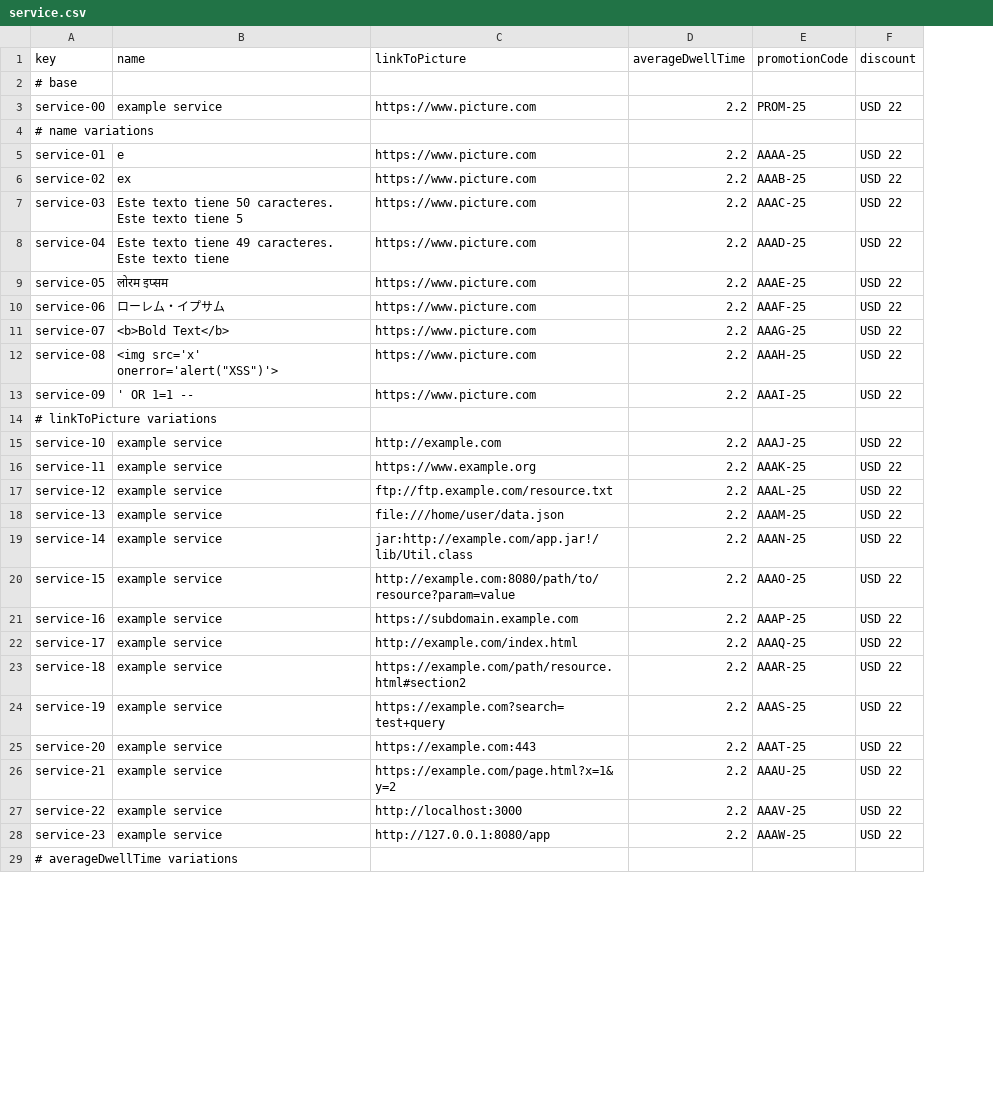
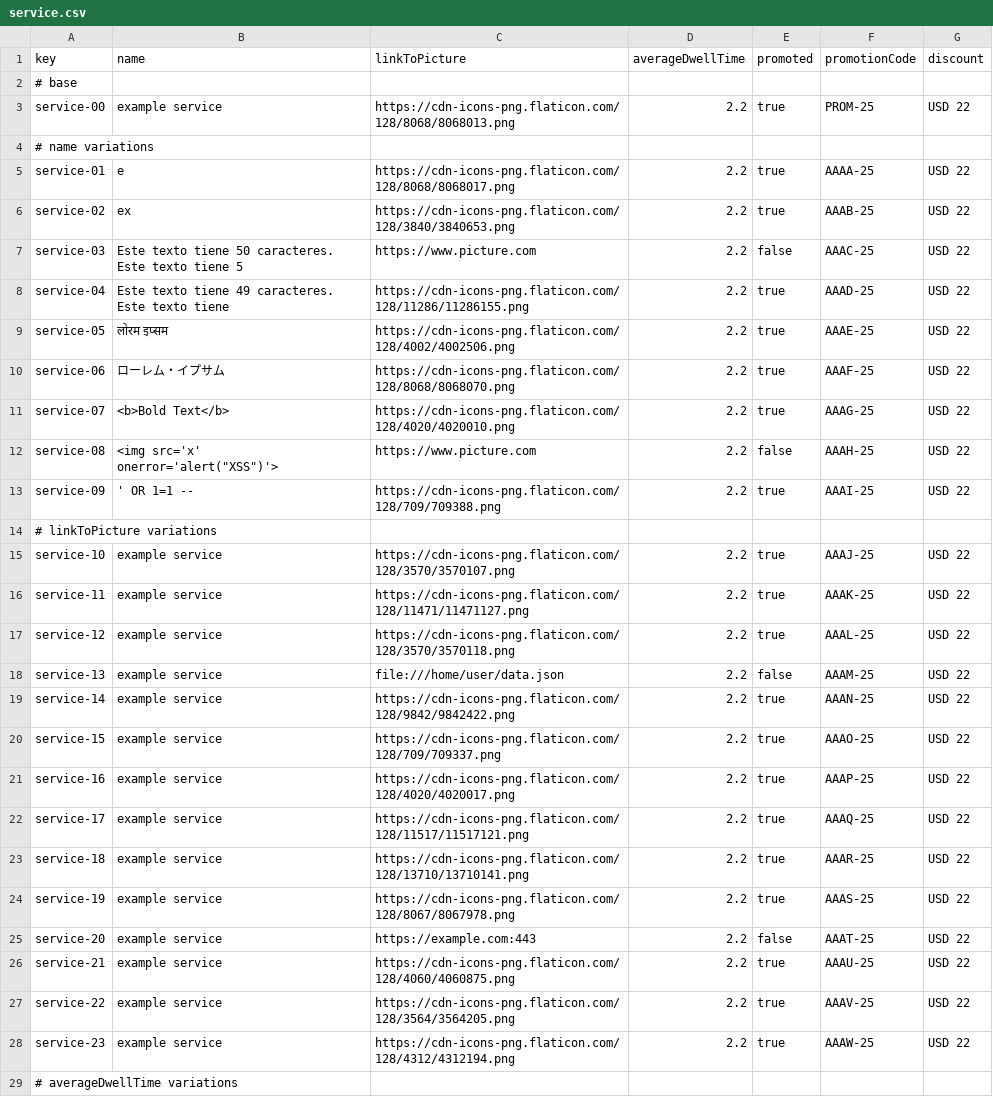
Before and after one commit to adolfoborrego/Acme-ANS, a CSV file: src/main/resources/WEB-INF/data/sample/service.csv, drawn as a sheet; only a part is shown; the diff covers the shown part only; the diff names each change by its address in the sheet, - before the commit and + after, or states it on an @@ line.

Commit message:
imagen de servicios promoted en todas las paginas de forma randome + arreglo de csv de service con links funcionales

```diff
--- a/src/main/resources/WEB-INF/data/sample/service.csv
+++ b/src/main/resources/WEB-INF/data/sample/service.csv
+column E (promoted), rows 3-28: true |  | true | true | false | true | true | true | true | false | true |  | true | true | true | false | true | true | true | true | true | true | false | true | true | true
-C3 (linkToPicture): https://www.picture.com
+C3 (linkToPicture): https://cdn-icons-png.flaticon.com/128/8068/8068013.png
-C5 (linkToPicture): https://www.picture.com
+C5 (linkToPicture): https://cdn-icons-png.flaticon.com/128/8068/8068017.png
-C6 (linkToPicture): https://www.picture.com
+C6 (linkToPicture): https://cdn-icons-png.flaticon.com/128/3840/3840653.png
-C8 (linkToPicture): https://www.picture.com
+C8 (linkToPicture): https://cdn-icons-png.flaticon.com/128/11286/11286155.png
-C9 (linkToPicture): https://www.picture.com
+C9 (linkToPicture): https://cdn-icons-png.flaticon.com/128/4002/4002506.png
-C10 (linkToPicture): https://www.picture.com
+C10 (linkToPicture): https://cdn-icons-png.flaticon.com/128/8068/8068070.png
-C11 (linkToPicture): https://www.picture.com
+C11 (linkToPicture): https://cdn-icons-png.flaticon.com/128/4020/4020010.png
-C13 (linkToPicture): https://www.picture.com
+C13 (linkToPicture): https://cdn-icons-png.flaticon.com/128/709/709388.png
-C15 (linkToPicture): http://example.com
+C15 (linkToPicture): https://cdn-icons-png.flaticon.com/128/3570/3570107.png
-C16 (linkToPicture): https://www.example.org
+C16 (linkToPicture): https://cdn-icons-png.flaticon.com/128/11471/11471127.png
-C17 (linkToPicture): ftp://ftp.example.com/resource.txt
+C17 (linkToPicture): https://cdn-icons-png.flaticon.com/128/3570/3570118.png
-C19 (linkToPicture): jar:http://example.com/app.jar!/lib/Util.class
+C19 (linkToPicture): https://cdn-icons-png.flaticon.com/128/9842/9842422.png
-C20 (linkToPicture): http://example.com:8080/path/to/resource?param=value
+C20 (linkToPicture): https://cdn-icons-png.flaticon.com/128/709/709337.png
-C21 (linkToPicture): https://subdomain.example.com
+C21 (linkToPicture): https://cdn-icons-png.flaticon.com/128/4020/4020017.png
-C22 (linkToPicture): http://example.com/index.html
+C22 (linkToPicture): https://cdn-icons-png.flaticon.com/128/11517/11517121.png
-C23 (linkToPicture): https://example.com/path/resource.html#section2
+C23 (linkToPicture): https://cdn-icons-png.flaticon.com/128/13710/13710141.png
-C24 (linkToPicture): https://example.com?search=test+query
+C24 (linkToPicture): https://cdn-icons-png.flaticon.com/128/8067/8067978.png
-C26 (linkToPicture): https://example.com/page.html?x=1&y=2
+C26 (linkToPicture): https://cdn-icons-png.flaticon.com/128/4060/4060875.png
-C27 (linkToPicture): http://localhost:3000
+C27 (linkToPicture): https://cdn-icons-png.flaticon.com/128/3564/3564205.png
-C28 (linkToPicture): http://127.0.0.1:8080/app
+C28 (linkToPicture): https://cdn-icons-png.flaticon.com/128/4312/4312194.png
```
Also changed, not shown: 10 edited cells elsewhere in this file, 4 other files.
